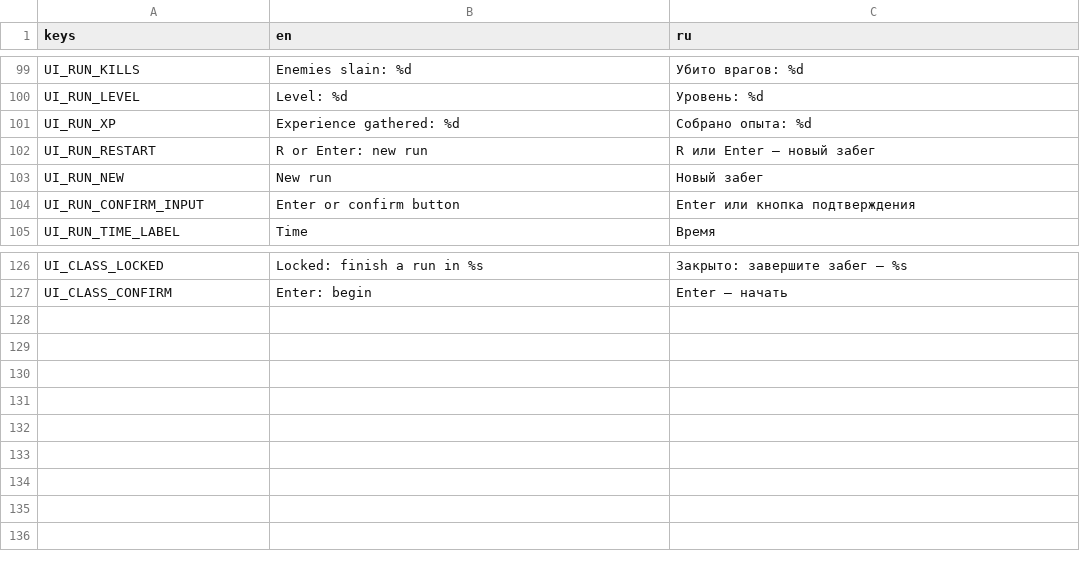
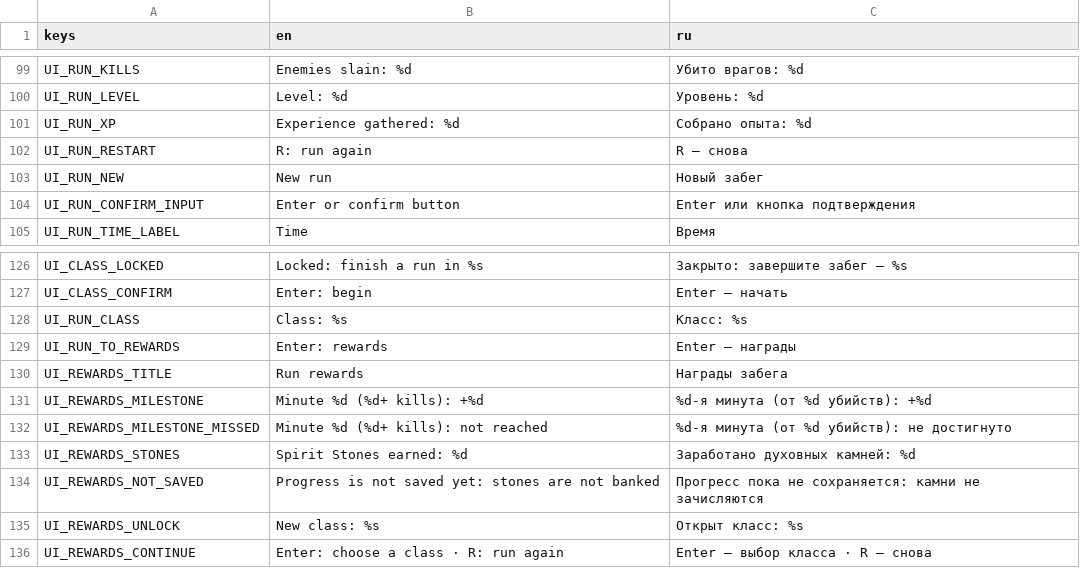
Before and after one commit to definitely-stable/HEAVENISPREY, a CSV file: .work/config/v7/translations.csv, drawn as a sheet; only a part is shown, gaps mark what is left out.

Commit message:
Complete the run loop with receipts and rewards (#105)
* Bind P0 sword starts to authorized run rules

* Keep the run view within the GDScript lint limit

* Implement deterministic thunder chain and class upgrades

* Open P0 with a session-aware class selection

* fixup! Open P0 with a session-aware class selection

* Close the run loop with session receipts and rewards

* Account for the chain shape in the duration schema test

* Keep the combat overlay rendering in its own passes

* Verify the run cycle, rewards and class selection together

* Keep the combat overlay rendering in its own passes

* Treat a refused start as an expected rules outcome

* Record the verified class and rewards flow

* Keep the first unlock visible after the death animation

* Start the run explicitly in the rules test after the class menu

* Allow full replay and scene coverage to finish on Windows

```diff
--- a/.work/config/v7/translations.csv
+++ b/.work/config/v7/translations.csv
@@ -101,3 +101,3 @@ UI_RUN_LEVEL,Level: %d,Уровень: %d
 UI_RUN_XP,Experience gathered: %d,Собрано опыта: %d
-UI_RUN_RESTART,R or Enter: new run,R или Enter — новый забег
+UI_RUN_RESTART,R: run again,R — снова
 UI_RUN_NEW,New run,Новый забег
@@ -127 +127,10 @@ UI_CLASS_LOCKED,Locked: finish a run in %s,Закрыто: завершите з
 UI_CLASS_CONFIRM,Enter: begin,Enter — начать
+UI_RUN_CLASS,Class: %s,Класс: %s
+UI_RUN_TO_REWARDS,Enter: rewards,Enter — награды
+UI_REWARDS_TITLE,Run rewards,Награды забега
+UI_REWARDS_MILESTONE,Minute %d (%d+ kills): +%d,%d-я минута (от %d убийств): +%d
+UI_REWARDS_MILESTONE_MISSED,Minute %d (%d+ kills): not reached,%d-я минута (от %d убийств): не достигнуто
+UI_REWARDS_STONES,Spirit Stones earned: %d,Заработано духовных камней: %d
+UI_REWARDS_NOT_SAVED,Progress is not saved yet: stones are not banked,Прогресс пока не сохраняется: камни не зачисляются
+UI_REWARDS_UNLOCK,New class: %s,Открыт класс: %s
+UI_REWARDS_CONTINUE,Enter: choose a class · R: run again,Enter — выбор класса · R — снова
```
Also changed, not shown: 22 other files.
